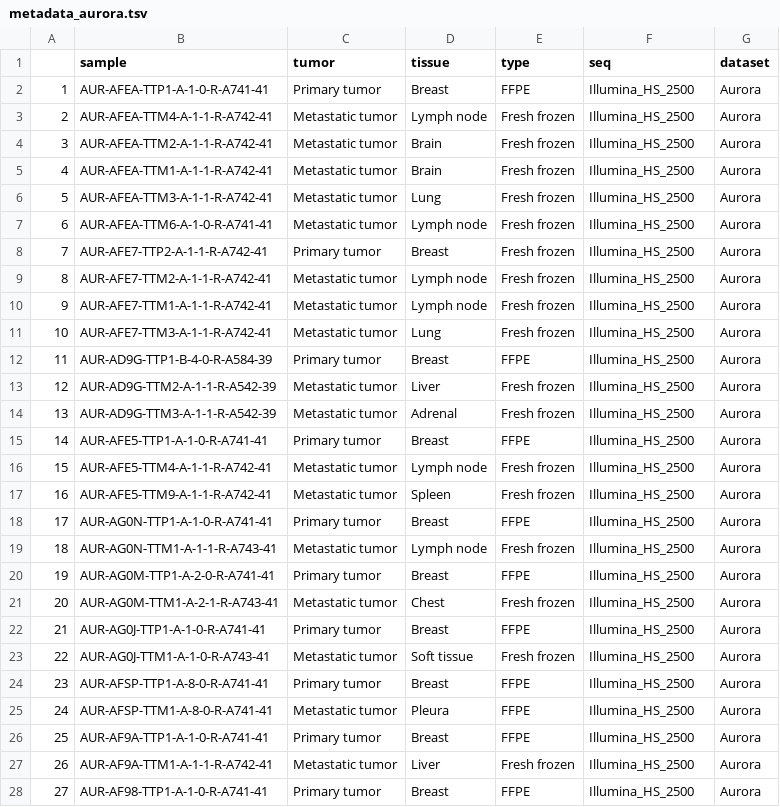
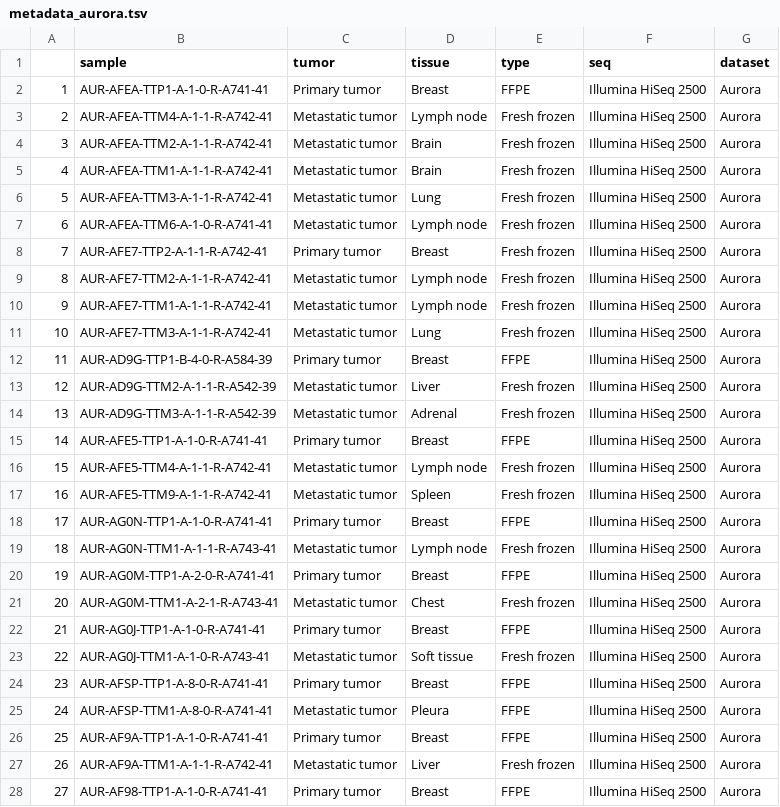
Before and after one commit to Casanova-Acebes-Lab/Trem1-datasets, a TSV file: results/AURORA/metadata_aurora.tsv, drawn as a sheet; only a part is shown; the diff covers the shown part only.

```diff
--- a/results/AURORA/metadata_aurora.tsv
+++ b/results/AURORA/metadata_aurora.tsv
@@ -1,28 +1,28 @@
 ""	"sample"	"tumor"	"tissue"	"type"	"seq"	"dataset"
-"1"	" AUR-AFEA-TTP1-A-1-0-R-A741-41"	"Primary tumor"	" Breast"	"FFPE"	"Illumina_HS_2500"	"Aurora"
-"2"	" AUR-AFEA-TTM4-A-1-1-R-A742-41"	"Metastatic tumor"	" Lymph node"	"Fresh frozen"	"Illumina_HS_2500"	"Aurora"
-"3"	" AUR-AFEA-TTM2-A-1-1-R-A742-41"	"Metastatic tumor"	" Brain"	"Fresh frozen"	"Illumina_HS_2500"	"Aurora"
-"4"	" AUR-AFEA-TTM1-A-1-1-R-A742-41"	"Metastatic tumor"	" Brain"	"Fresh frozen"	"Illumina_HS_2500"	"Aurora"
-"5"	" AUR-AFEA-TTM3-A-1-1-R-A742-41"	"Metastatic tumor"	" Lung"	"Fresh frozen"	"Illumina_HS_2500"	"Aurora"
-"6"	" AUR-AFEA-TTM6-A-1-0-R-A741-41"	"Metastatic tumor"	" Lymph node"	"Fresh frozen"	"Illumina_HS_2500"	"Aurora"
-"7"	" AUR-AFE7-TTP2-A-1-1-R-A742-41"	"Primary tumor"	" Breast"	"Fresh frozen"	"Illumina_HS_2500"	"Aurora"
-"8"	" AUR-AFE7-TTM2-A-1-1-R-A742-41"	"Metastatic tumor"	" Lymph node"	"Fresh frozen"	"Illumina_HS_2500"	"Aurora"
-"9"	" AUR-AFE7-TTM1-A-1-1-R-A742-41"	"Metastatic tumor"	" Lymph node"	"Fresh frozen"	"Illumina_HS_2500"	"Aurora"
-"10"	" AUR-AFE7-TTM3-A-1-1-R-A742-41"	"Metastatic tumor"	" Lung"	"Fresh frozen"	"Illumina_HS_2500"	"Aurora"
-"11"	" AUR-AD9G-TTP1-B-4-0-R-A584-39"	"Primary tumor"	" Breast"	"FFPE"	"Illumina_HS_2500"	"Aurora"
-"12"	" AUR-AD9G-TTM2-A-1-1-R-A542-39"	"Metastatic tumor"	" Liver"	"Fresh frozen"	"Illumina_HS_2500"	"Aurora"
-"13"	" AUR-AD9G-TTM3-A-1-1-R-A542-39"	"Metastatic tumor"	" Adrenal"	"Fresh frozen"	"Illumina_HS_2500"	"Aurora"
-"14"	" AUR-AFE5-TTP1-A-1-0-R-A741-41"	"Primary tumor"	" Breast"	"FFPE"	"Illumina_HS_2500"	"Aurora"
-"15"	" AUR-AFE5-TTM4-A-1-1-R-A742-41"	"Metastatic tumor"	" Lymph node"	"Fresh frozen"	"Illumina_HS_2500"	"Aurora"
-"16"	" AUR-AFE5-TTM9-A-1-1-R-A742-41"	"Metastatic tumor"	" Spleen"	"Fresh frozen"	"Illumina_HS_2500"	"Aurora"
-"17"	" AUR-AG0N-TTP1-A-1-0-R-A741-41"	"Primary tumor"	" Breast"	"FFPE"	"Illumina_HS_2500"	"Aurora"
-"18"	" AUR-AG0N-TTM1-A-1-1-R-A743-41"	"Metastatic tumor"	" Lymph node"	"Fresh frozen"	"Illumina_HS_2500"	"Aurora"
-"19"	" AUR-AG0M-TTP1-A-2-0-R-A741-41"	"Primary tumor"	" Breast"	"FFPE"	"Illumina_HS_2500"	"Aurora"
-"20"	" AUR-AG0M-TTM1-A-2-1-R-A743-41"	"Metastatic tumor"	" Chest"	"Fresh frozen"	"Illumina_HS_2500"	"Aurora"
-"21"	" AUR-AG0J-TTP1-A-1-0-R-A741-41"	"Primary tumor"	" Breast"	"FFPE"	"Illumina_HS_2500"	"Aurora"
-"22"	" AUR-AG0J-TTM1-A-1-0-R-A743-41"	"Metastatic tumor"	" Soft tissue"	"Fresh frozen"	"Illumina_HS_2500"	"Aurora"
-"23"	" AUR-AFSP-TTP1-A-8-0-R-A741-41"	"Primary tumor"	" Breast"	"FFPE"	"Illumina_HS_2500"	"Aurora"
-"24"	" AUR-AFSP-TTM1-A-8-0-R-A741-41"	"Metastatic tumor"	" Pleura"	"FFPE"	"Illumina_HS_2500"	"Aurora"
-"25"	" AUR-AF9A-TTP1-A-1-0-R-A741-41"	"Primary tumor"	" Breast"	"FFPE"	"Illumina_HS_2500"	"Aurora"
-"26"	" AUR-AF9A-TTM1-A-1-1-R-A742-41"	"Metastatic tumor"	" Liver"	"Fresh frozen"	"Illumina_HS_2500"	"Aurora"
-"27"	" AUR-AF98-TTP1-A-1-0-R-A741-41"	"Primary tumor"	" Breast"	"FFPE"	"Illumina_HS_2500"	"Aurora"
+"1"	"AUR-AFEA-TTP1-A-1-0-R-A741-41"	"Primary tumor"	"Breast"	"FFPE"	"Illumina HiSeq 2500"	"Aurora"
+"2"	"AUR-AFEA-TTM4-A-1-1-R-A742-41"	"Metastatic tumor"	"Lymph node"	"Fresh frozen"	"Illumina HiSeq 2500"	"Aurora"
+"3"	"AUR-AFEA-TTM2-A-1-1-R-A742-41"	"Metastatic tumor"	"Brain"	"Fresh frozen"	"Illumina HiSeq 2500"	"Aurora"
+"4"	"AUR-AFEA-TTM1-A-1-1-R-A742-41"	"Metastatic tumor"	"Brain"	"Fresh frozen"	"Illumina HiSeq 2500"	"Aurora"
+"5"	"AUR-AFEA-TTM3-A-1-1-R-A742-41"	"Metastatic tumor"	"Lung"	"Fresh frozen"	"Illumina HiSeq 2500"	"Aurora"
+"6"	"AUR-AFEA-TTM6-A-1-0-R-A741-41"	"Metastatic tumor"	"Lymph node"	"Fresh frozen"	"Illumina HiSeq 2500"	"Aurora"
+"7"	"AUR-AFE7-TTP2-A-1-1-R-A742-41"	"Primary tumor"	"Breast"	"Fresh frozen"	"Illumina HiSeq 2500"	"Aurora"
+"8"	"AUR-AFE7-TTM2-A-1-1-R-A742-41"	"Metastatic tumor"	"Lymph node"	"Fresh frozen"	"Illumina HiSeq 2500"	"Aurora"
+"9"	"AUR-AFE7-TTM1-A-1-1-R-A742-41"	"Metastatic tumor"	"Lymph node"	"Fresh frozen"	"Illumina HiSeq 2500"	"Aurora"
+"10"	"AUR-AFE7-TTM3-A-1-1-R-A742-41"	"Metastatic tumor"	"Lung"	"Fresh frozen"	"Illumina HiSeq 2500"	"Aurora"
+"11"	"AUR-AD9G-TTP1-B-4-0-R-A584-39"	"Primary tumor"	"Breast"	"FFPE"	"Illumina HiSeq 2500"	"Aurora"
+"12"	"AUR-AD9G-TTM2-A-1-1-R-A542-39"	"Metastatic tumor"	"Liver"	"Fresh frozen"	"Illumina HiSeq 2500"	"Aurora"
+"13"	"AUR-AD9G-TTM3-A-1-1-R-A542-39"	"Metastatic tumor"	"Adrenal"	"Fresh frozen"	"Illumina HiSeq 2500"	"Aurora"
+"14"	"AUR-AFE5-TTP1-A-1-0-R-A741-41"	"Primary tumor"	"Breast"	"FFPE"	"Illumina HiSeq 2500"	"Aurora"
+"15"	"AUR-AFE5-TTM4-A-1-1-R-A742-41"	"Metastatic tumor"	"Lymph node"	"Fresh frozen"	"Illumina HiSeq 2500"	"Aurora"
+"16"	"AUR-AFE5-TTM9-A-1-1-R-A742-41"	"Metastatic tumor"	"Spleen"	"Fresh frozen"	"Illumina HiSeq 2500"	"Aurora"
+"17"	"AUR-AG0N-TTP1-A-1-0-R-A741-41"	"Primary tumor"	"Breast"	"FFPE"	"Illumina HiSeq 2500"	"Aurora"
+"18"	"AUR-AG0N-TTM1-A-1-1-R-A743-41"	"Metastatic tumor"	"Lymph node"	"Fresh frozen"	"Illumina HiSeq 2500"	"Aurora"
+"19"	"AUR-AG0M-TTP1-A-2-0-R-A741-41"	"Primary tumor"	"Breast"	"FFPE"	"Illumina HiSeq 2500"	"Aurora"
+"20"	"AUR-AG0M-TTM1-A-2-1-R-A743-41"	"Metastatic tumor"	"Chest"	"Fresh frozen"	"Illumina HiSeq 2500"	"Aurora"
+"21"	"AUR-AG0J-TTP1-A-1-0-R-A741-41"	"Primary tumor"	"Breast"	"FFPE"	"Illumina HiSeq 2500"	"Aurora"
+"22"	"AUR-AG0J-TTM1-A-1-0-R-A743-41"	"Metastatic tumor"	"Soft tissue"	"Fresh frozen"	"Illumina HiSeq 2500"	"Aurora"
+"23"	"AUR-AFSP-TTP1-A-8-0-R-A741-41"	"Primary tumor"	"Breast"	"FFPE"	"Illumina HiSeq 2500"	"Aurora"
+"24"	"AUR-AFSP-TTM1-A-8-0-R-A741-41"	"Metastatic tumor"	"Pleura"	"FFPE"	"Illumina HiSeq 2500"	"Aurora"
+"25"	"AUR-AF9A-TTP1-A-1-0-R-A741-41"	"Primary tumor"	"Breast"	"FFPE"	"Illumina HiSeq 2500"	"Aurora"
+"26"	"AUR-AF9A-TTM1-A-1-1-R-A742-41"	"Metastatic tumor"	"Liver"	"Fresh frozen"	"Illumina HiSeq 2500"	"Aurora"
+"27"	"AUR-AF98-TTP1-A-1-0-R-A741-41"	"Primary tumor"	"Breast"	"FFPE"	"Illumina HiSeq 2500"	"Aurora"
```
Also changed, not shown: 102 edited cells elsewhere in this file, results/RAP/metadata_rap.tsv, results/metadata_AU_RA_GE.tsv, 4 other files.
